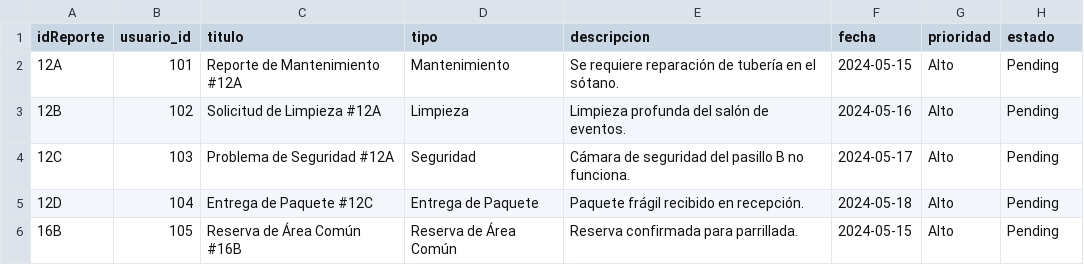
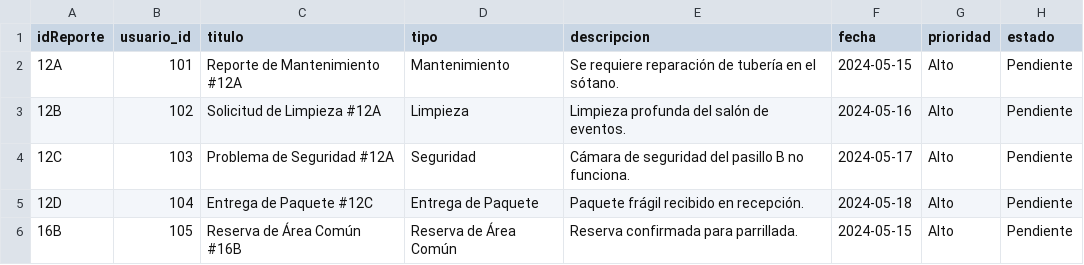
Before and after one commit to Bocadin/Bocadin_trabajos, a CSV file: Proyecto final/reportes.csv, drawn as a sheet.

```diff
--- a/Proyecto final/reportes.csv
+++ b/Proyecto final/reportes.csv
@@ -1,6 +1,6 @@
 idReporte,usuario_id,titulo,tipo,descripcion,fecha,prioridad,estado
-12A,101,Reporte de Mantenimiento #12A,Mantenimiento,Se requiere reparación de tubería en el sótano.,2024-05-15,Alto,Pending
-12B,102,Solicitud de Limpieza #12A,Limpieza,Limpieza profunda del salón de eventos.,2024-05-16,Alto,Pending
-12C,103,Problema de Seguridad #12A,Seguridad,Cámara de seguridad del pasillo B no funciona.,2024-05-17,Alto,Pending
-12D,104,Entrega de Paquete #12C,Entrega de Paquete,Paquete frágil recibido en recepción.,2024-05-18,Alto,Pending
-16B,105,Reserva de Área Común #16B,Reserva de Área Común,Reserva confirmada para parrillada.,2024-05-15,Alto,Pending
+12A,101,Reporte de Mantenimiento #12A,Mantenimiento,Se requiere reparación de tubería en el sótano.,2024-05-15,Alto,Pendiente
+12B,102,Solicitud de Limpieza #12A,Limpieza,Limpieza profunda del salón de eventos.,2024-05-16,Alto,Pendiente
+12C,103,Problema de Seguridad #12A,Seguridad,Cámara de seguridad del pasillo B no funciona.,2024-05-17,Alto,Pendiente
+12D,104,Entrega de Paquete #12C,Entrega de Paquete,Paquete frágil recibido en recepción.,2024-05-18,Alto,Pendiente
+16B,105,Reserva de Área Común #16B,Reserva de Área Común,Reserva confirmada para parrillada.,2024-05-15,Alto,Pendiente
```
Also changed, not shown: 2 other files.
